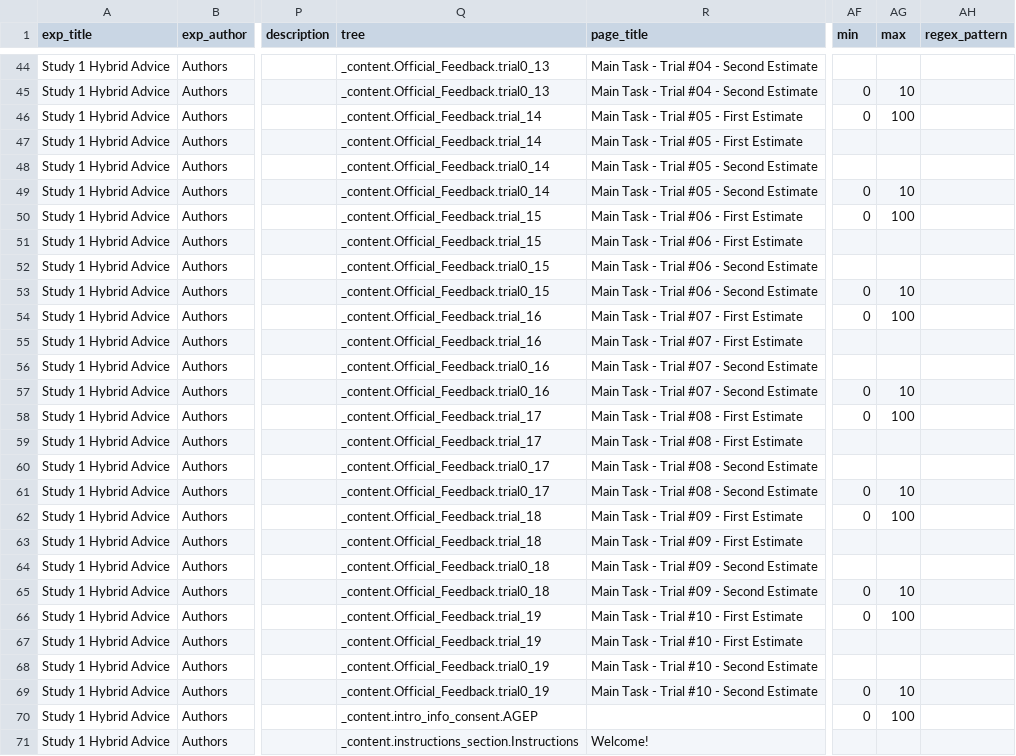
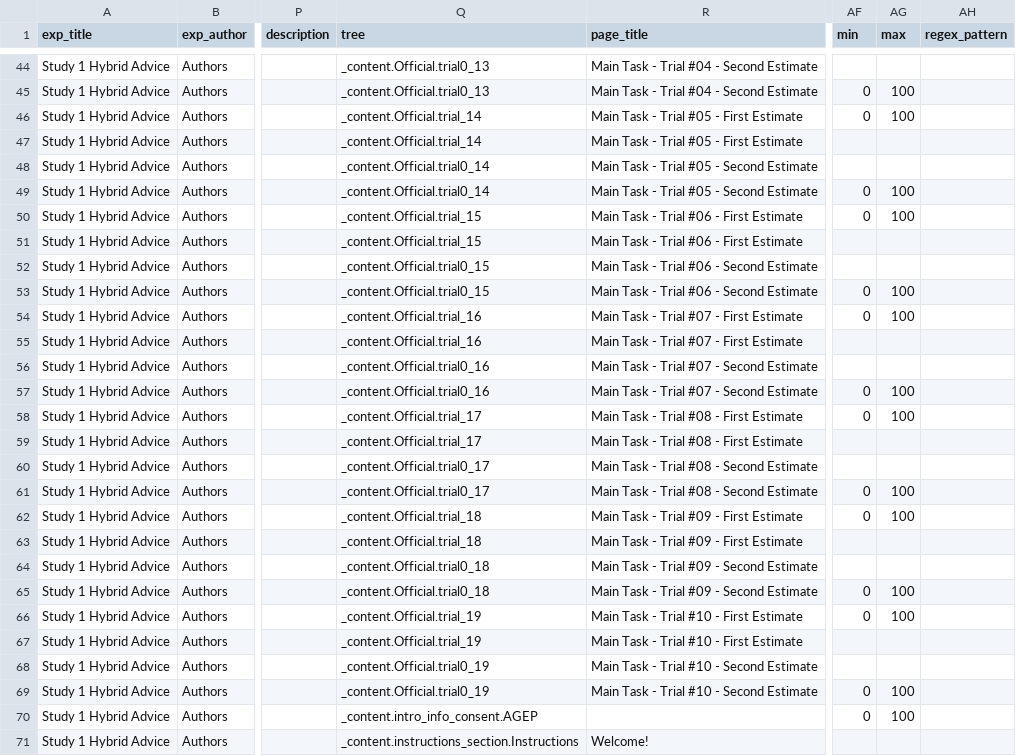
Before and after one commit to jeniichee/Algorithm-Aversion, a CSV file: data/codebook_1.0.csv, drawn as a sheet; only a part is shown, gaps mark what is left out; the diff covers the shown part only; the diff names each change by its address in the sheet, - before the commit and + after, or states it on an @@ line.

```diff
--- a/data/codebook_1.0.csv
+++ b/data/codebook_1.0.csv
-Q44:Q45 (tree): _content.Official_Feedback.trial0_13
+Q44:Q45 (tree): _content.Official.trial0_13
-AG45 (max): 10
+AG45 (max): 100
-Q46:Q47 (tree): _content.Official_Feedback.trial_14
+Q46:Q47 (tree): _content.Official.trial_14
-Q48:Q49 (tree): _content.Official_Feedback.trial0_14
+Q48:Q49 (tree): _content.Official.trial0_14
-AG49 (max): 10
+AG49 (max): 100
-Q50:Q51 (tree): _content.Official_Feedback.trial_15
+Q50:Q51 (tree): _content.Official.trial_15
-Q52:Q53 (tree): _content.Official_Feedback.trial0_15
+Q52:Q53 (tree): _content.Official.trial0_15
-AG53 (max): 10
+AG53 (max): 100
-Q54:Q55 (tree): _content.Official_Feedback.trial_16
+Q54:Q55 (tree): _content.Official.trial_16
-Q56:Q57 (tree): _content.Official_Feedback.trial0_16
+Q56:Q57 (tree): _content.Official.trial0_16
-AG57 (max): 10
+AG57 (max): 100
-Q58:Q59 (tree): _content.Official_Feedback.trial_17
+Q58:Q59 (tree): _content.Official.trial_17
-Q60:Q61 (tree): _content.Official_Feedback.trial0_17
+Q60:Q61 (tree): _content.Official.trial0_17
-AG61 (max): 10
+AG61 (max): 100
-Q62:Q63 (tree): _content.Official_Feedback.trial_18
+Q62:Q63 (tree): _content.Official.trial_18
-Q64:Q65 (tree): _content.Official_Feedback.trial0_18
+Q64:Q65 (tree): _content.Official.trial0_18
-AG65 (max): 10
+AG65 (max): 100
-Q66:Q67 (tree): _content.Official_Feedback.trial_19
+Q66:Q67 (tree): _content.Official.trial_19
-Q68:Q69 (tree): _content.Official_Feedback.trial0_19
+Q68:Q69 (tree): _content.Official.trial0_19
-AG69 (max): 10
+AG69 (max): 100
```
Also changed, not shown: 33 edited cells elsewhere in this file, data/exp_data.csv, 12 other files.
